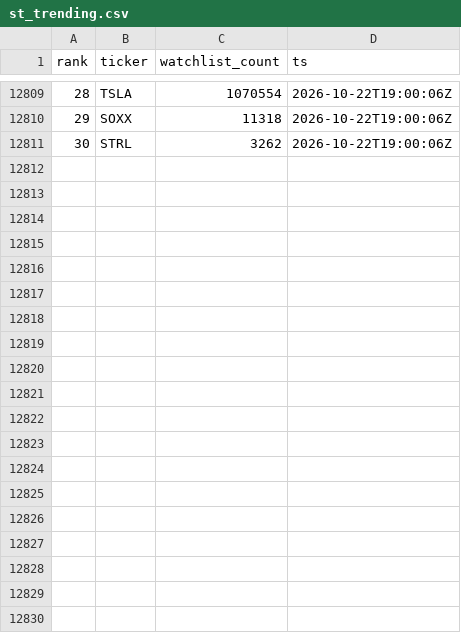
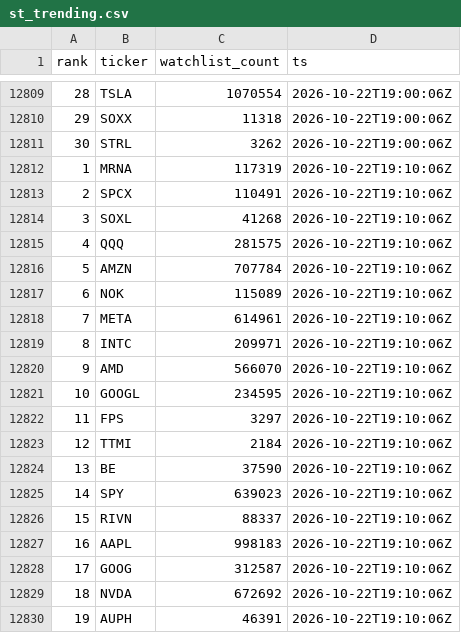
Before and after one commit to virgolaema/pump-search, a CSV file: data/st_trending.csv, drawn as a sheet; only a part is shown, gaps mark what is left out; the diff covers the shown part only.

Commit message:
data: collect 2026-10-22T19:11:09Z

```diff
--- a/data/st_trending.csv
+++ b/data/st_trending.csv
@@ -12811 +12811,20 @@ rank,ticker,watchlist_count,ts
 30,STRL,3262,2026-10-22T19:00:06Z
+1,MRNA,117319,2026-10-22T19:10:06Z
+2,SPCX,110491,2026-10-22T19:10:06Z
+3,SOXL,41268,2026-10-22T19:10:06Z
+4,QQQ,281575,2026-10-22T19:10:06Z
+5,AMZN,707784,2026-10-22T19:10:06Z
+6,NOK,115089,2026-10-22T19:10:06Z
+7,META,614961,2026-10-22T19:10:06Z
+8,INTC,209971,2026-10-22T19:10:06Z
+9,AMD,566070,2026-10-22T19:10:06Z
+10,GOOGL,234595,2026-10-22T19:10:06Z
+11,FPS,3297,2026-10-22T19:10:06Z
+12,TTMI,2184,2026-10-22T19:10:06Z
+13,BE,37590,2026-10-22T19:10:06Z
+14,SPY,639023,2026-10-22T19:10:06Z
+15,RIVN,88337,2026-10-22T19:10:06Z
+16,AAPL,998183,2026-10-22T19:10:06Z
+17,GOOG,312587,2026-10-22T19:10:06Z
+18,NVDA,672692,2026-10-22T19:10:06Z
+19,AUPH,46391,2026-10-22T19:10:06Z
```
Also changed, not shown: 11 added rows elsewhere in this file, data/hotlist.csv, data/runlog.csv, 2 other files.
